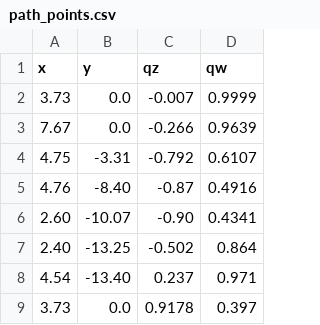
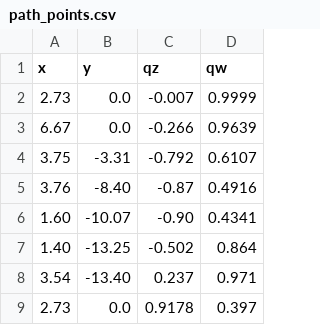
Before and after one commit to ricardocmello/path_generator, a CSV file: config/paths/path_points.csv, drawn as a sheet.

Commit message:
Update path_points.csv

```diff
--- a/config/paths/path_points.csv
+++ b/config/paths/path_points.csv
@@ -1,9 +1,9 @@
 x, y, qz, qw
-3.73, 0.0, -0.007, 0.9999
-7.67, 0.0, -0.266, 0.9639
-4.75, -3.31, -0.792, 0.6107
-4.76, -8.40, -0.87, 0.4916
-2.60, -10.07, -0.90, 0.4341
-2.40, -13.25, -0.502, 0.864
-4.54, -13.40, 0.237, 0.971
-3.73, 0.0, 0.9178, 0.397
+2.73, 0.0, -0.007, 0.9999
+6.67, 0.0, -0.266, 0.9639
+3.75, -3.31, -0.792, 0.6107
+3.76, -8.40, -0.87, 0.4916
+1.60, -10.07, -0.90, 0.4341
+1.40, -13.25, -0.502, 0.864
+3.54, -13.40, 0.237, 0.971
+2.73, 0.0, 0.9178, 0.397
```
